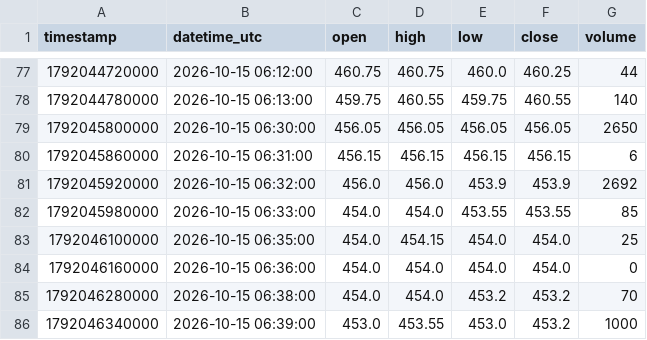
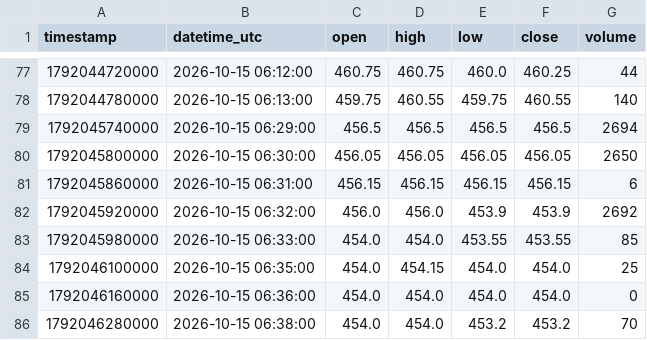
Before and after one commit to parshant65-lang/India-Stocks-1441-1470-Historical-Data, a CSV file: KIRLFER/1m/2026/10/KIRLFER_1m_2026-10-15.csv, drawn as a sheet; only a part is shown, gaps mark what is left out; the shorter side is filled out with more unchanged rows; the diff names each change by its address in the sheet, - before the commit and + after, or states it on an @@ line.

```diff
--- a/KIRLFER/1m/2026/10/KIRLFER_1m_2026-10-15.csv
+++ b/KIRLFER/1m/2026/10/KIRLFER_1m_2026-10-15.csv
+row 79: 1792045740000 | 2026-10-15 06:29:00 | 456.5 | 456.5 | 456.5 | 456.5 | 2694
```
Also changed, not shown: KHAITANLTD/1m/2026/10/KHAITANLTD_1m_2026-10-21.csv, KIRIINDUS/1m/2026/10/KIRIINDUS_1m_2026-10-15.csv.
